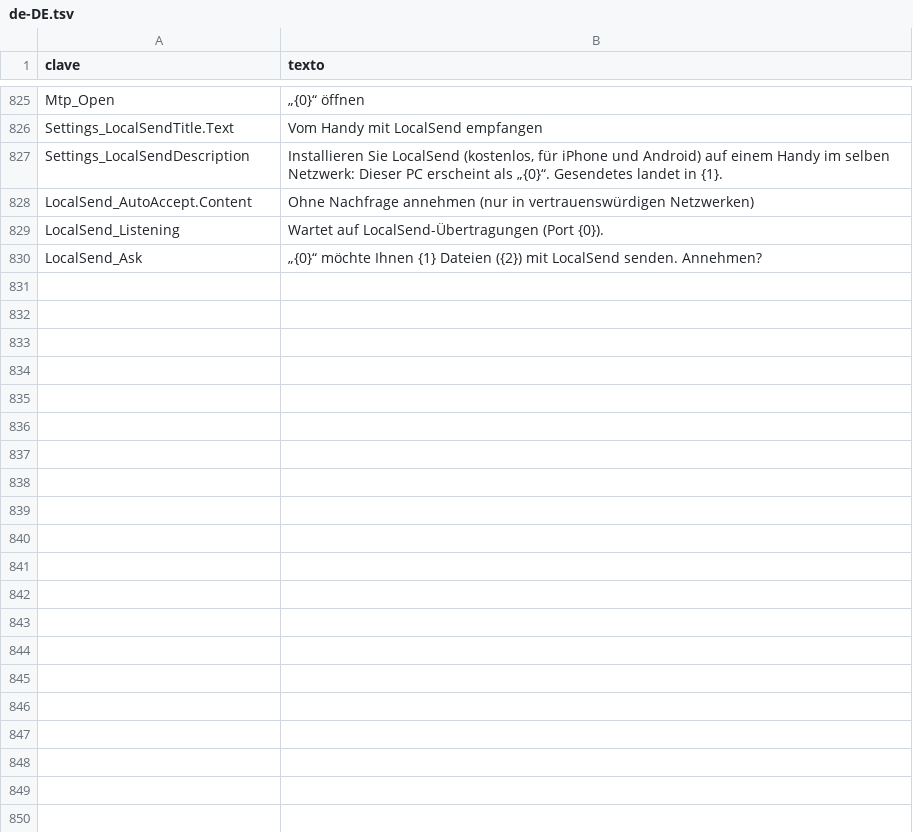
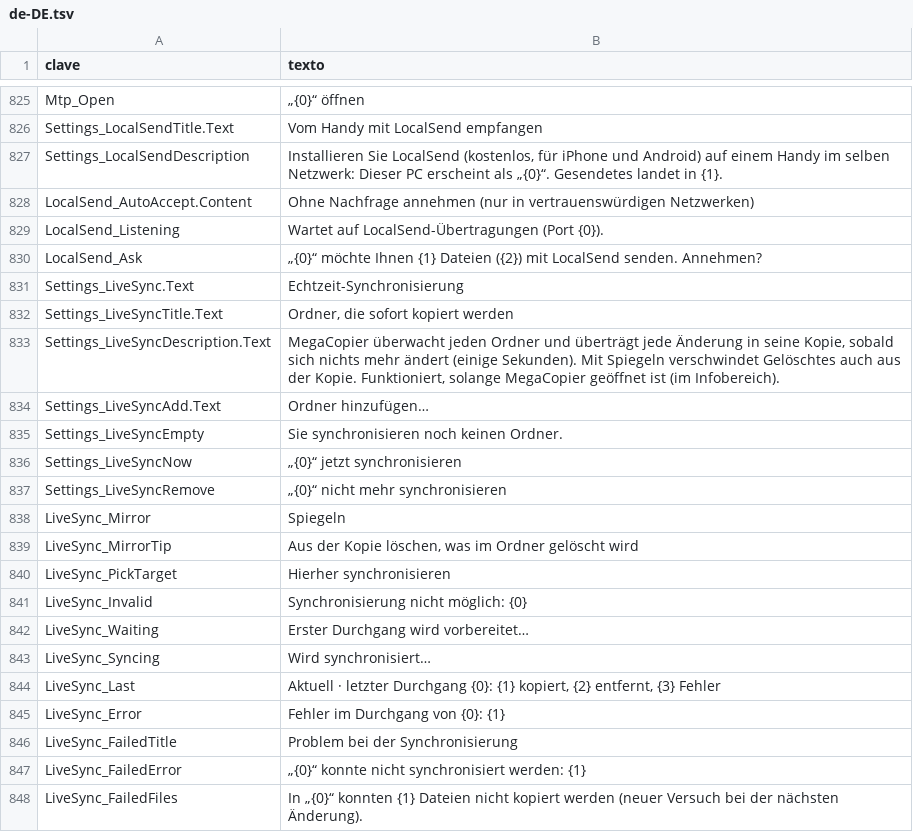
Before and after one commit to cbatista96/MegaCopier, a TSV file: tools/Strings/i18n/de-DE.tsv, drawn as a sheet; only a part is shown, gaps mark what is left out; the diff names each change by its address in the sheet, - before the commit and + after, or states it on an @@ line.

```diff
--- a/tools/Strings/i18n/de-DE.tsv
+++ b/tools/Strings/i18n/de-DE.tsv
+row 831: Settings_LiveSync.Text | Echtzeit-Synchronisierung
+row 832: Settings_LiveSyncTitle.Text | Ordner, die sofort kopiert werden
+row 833: Settings_LiveSyncDescription.Text | MegaCopier überwacht jeden Ordner und überträgt jede Änderung in seine Kopie, sobald sich nichts mehr ändert (einige Sekunden). Mit Spiegeln verschwindet Gelöschtes auch aus der Kopie. Funktioniert, solange MegaCopier geöffnet ist (im Infobereich).
+row 834: Settings_LiveSyncAdd.Text | Ordner hinzufügen…
+row 835: Settings_LiveSyncEmpty | Sie synchronisieren noch keinen Ordner.
+row 836: Settings_LiveSyncNow | „{0}“ jetzt synchronisieren
+row 837: Settings_LiveSyncRemove | „{0}“ nicht mehr synchronisieren
+row 838: LiveSync_Mirror | Spiegeln
+row 839: LiveSync_MirrorTip | Aus der Kopie löschen, was im Ordner gelöscht wird
+row 840: LiveSync_PickTarget | Hierher synchronisieren
+row 841: LiveSync_Invalid | Synchronisierung nicht möglich: {0}
+row 842: LiveSync_Waiting | Erster Durchgang wird vorbereitet…
+row 843: LiveSync_Syncing | Wird synchronisiert…
+row 844: LiveSync_Last | Aktuell · letzter Durchgang {0}: {1} kopiert, {2} entfernt, {3} Fehler
+row 845: LiveSync_Error | Fehler im Durchgang von {0}: {1}
+row 846: LiveSync_FailedTitle | Problem bei der Synchronisierung
+row 847: LiveSync_FailedError | „{0}“ konnte nicht synchronisiert werden: {1}
+row 848: LiveSync_FailedFiles | In „{0}“ konnten {1} Dateien nicht kopiert werden (neuer Versuch bei der nächsten Änderung).
```
Also changed, not shown: tools/Strings/i18n/fr-FR.tsv, tools/Strings/i18n/ja-JP.tsv, 31 other files.
